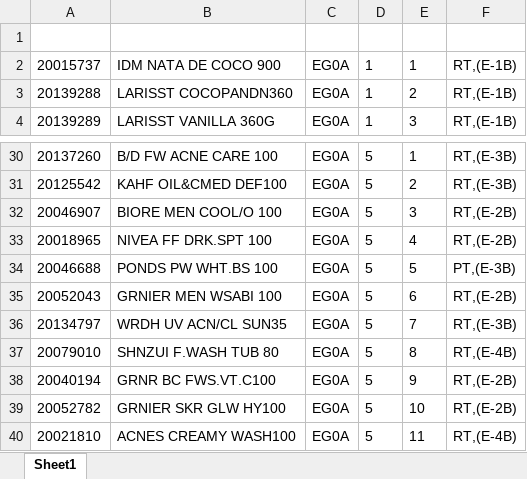
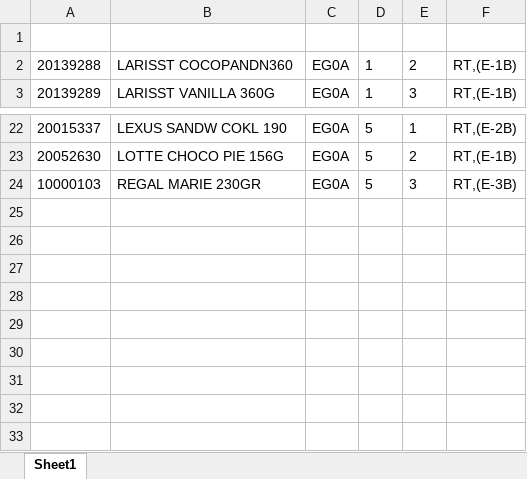
Before and after one commit to Rustandi07/listing, an Excel workbook: E/EG0A.xlsx, sheet Sheet1, drawn as a sheet; only a part is shown, gaps mark what is left out; values as stored, in another font and other column widths than the file's, no borders; removed rows and columns are numbered as before the commit, all else as after; the diff covers the shown part only; the diff names each change by its address in the sheet, - before the commit and + after, or states it on an @@ line.

```diff
--- a/E/EG0A.xlsx (sheet Sheet1)
+++ b/E/EG0A.xlsx (sheet Sheet1)
-row 2: 20015737 | IDM NATA DE COCO 900 | EG0A | 1 | 1 | RT,(E-1B)
-A22: 20137260
+A22: 20015337
-B22: B/D FW ACNE CARE 100
+B22: LEXUS SANDW COKL 190
-F22: RT,(E-3B)
+F22: RT,(E-2B)
-A23: 20125542
+A23: 20052630
-B23: KAHF OIL&CMED DEF100
+B23: LOTTE CHOCO PIE 156G
-F23: RT,(E-3B)
+F23: RT,(E-1B)
-A24: 20046907
+A24: 10000103
-B24: BIORE MEN COOL/O 100
+B24: REGAL MARIE 230GR
-F24: RT,(E-2B)
+F24: RT,(E-3B)
-row 33: 20018965 | NIVEA FF DRK.SPT 100 | EG0A | 5 | 4 | RT,(E-2B)
-row 34: 20046688 | PONDS PW WHT.BS 100 | EG0A | 5 | 5 | PT,(E-3B)
-row 35: 20052043 | GRNIER MEN WSABI 100 | EG0A | 5 | 6 | RT,(E-2B)
-row 36: 20134797 | WRDH UV ACN/CL SUN35 | EG0A | 5 | 7 | RT,(E-3B)
-row 37: 20079010 | SHNZUI F.WASH TUB 80 | EG0A | 5 | 8 | RT,(E-4B)
-row 38: 20040194 | GRNR BC FWS.VT.C100 | EG0A | 5 | 9 | RT,(E-2B)
-row 39: 20052782 | GRNIER SKR GLW HY100 | EG0A | 5 | 10 | RT,(E-2B)
-row 40: 20021810 | ACNES CREAMY WASH100 | EG0A | 5 | 11 | RT,(E-4B)
```
Also changed, not shown: 7 removed rows and 31 edited cells elsewhere in this sheet.
